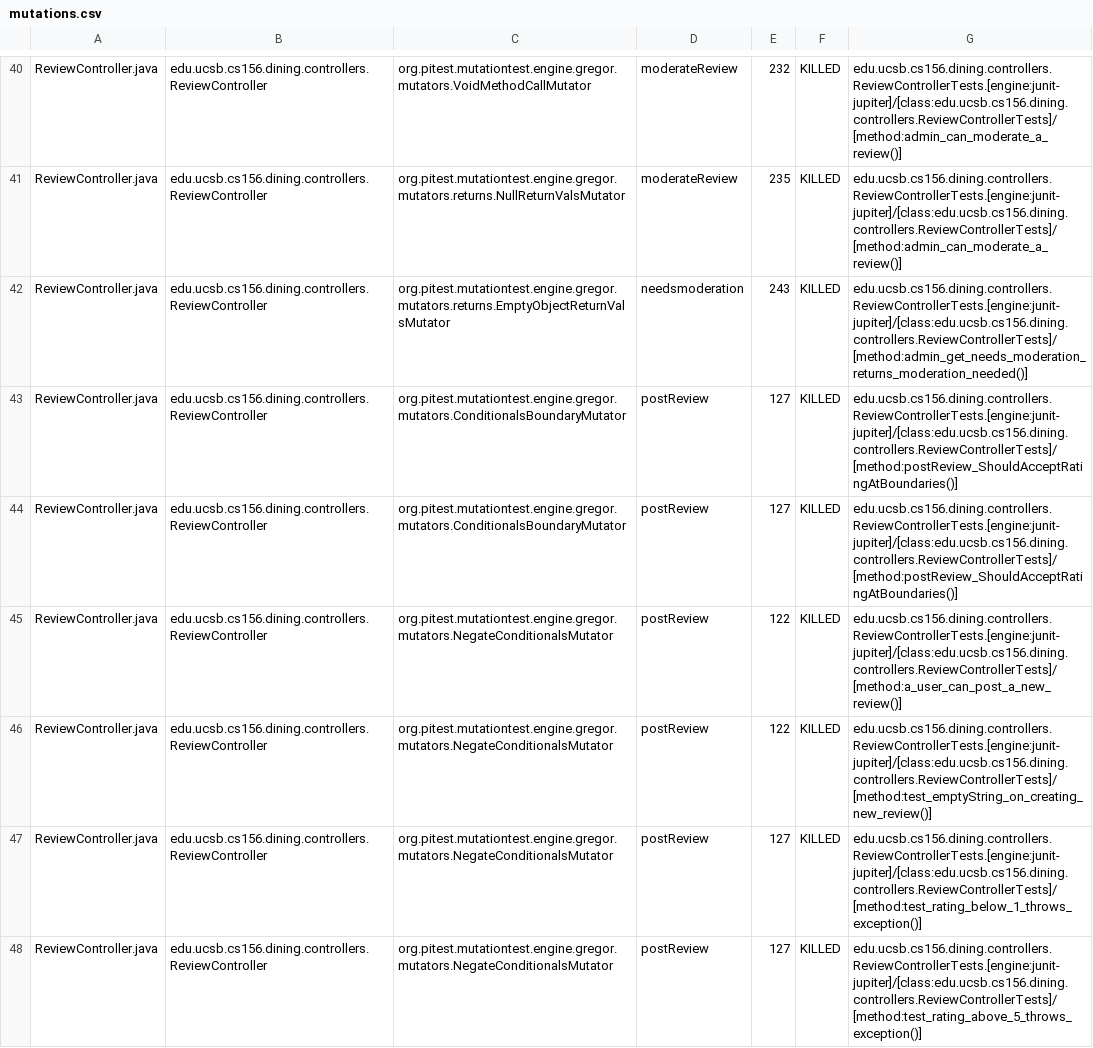
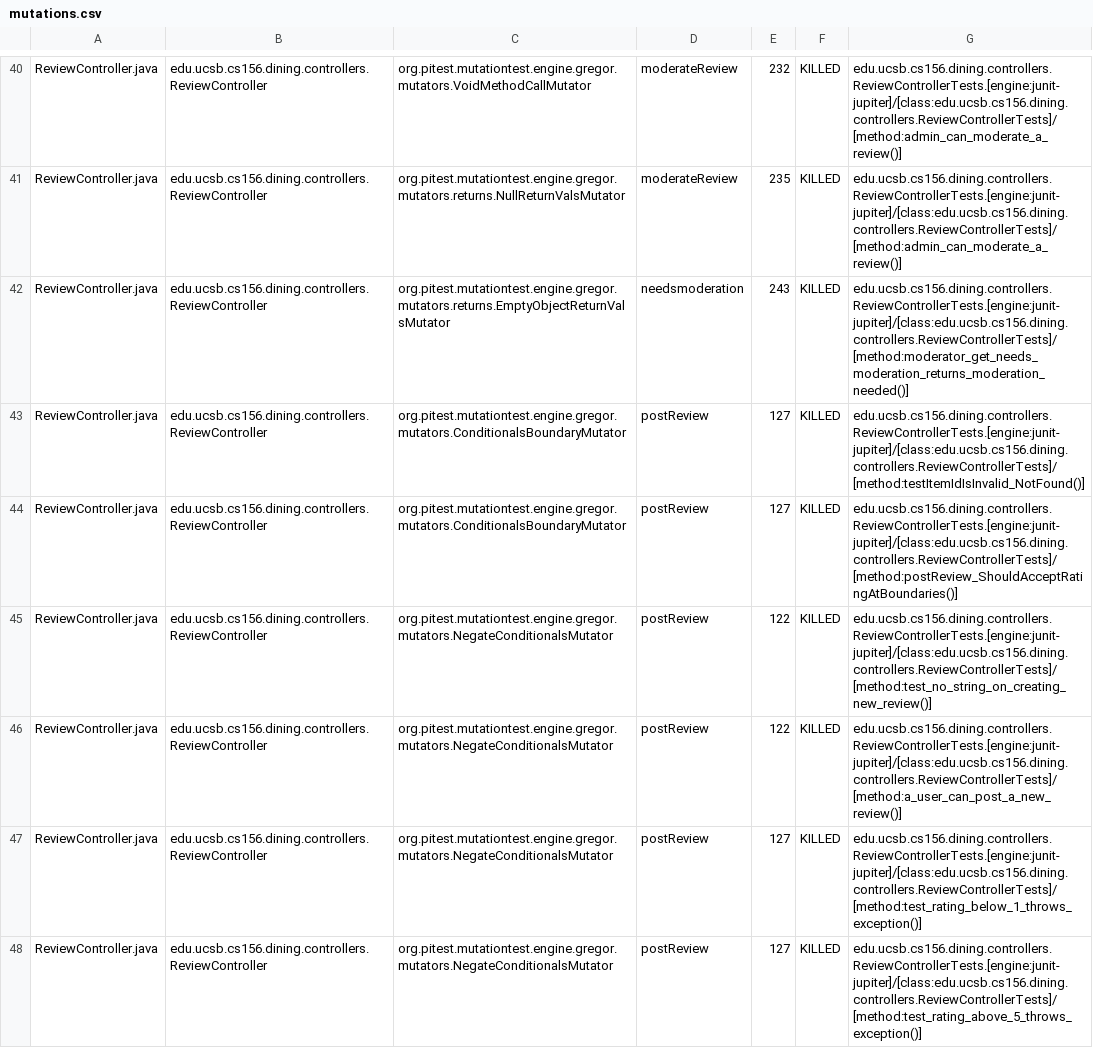
Before and after one commit to ucsb-cs156-f25/proj-dining-f25-08, a CSV file: pitest/mutations.csv, drawn as a sheet; only a part is shown, gaps mark what is left out; the diff covers the shown part only.

Commit message:
Deploying to gh-pages from @ ucsb-cs156-f25/proj-dining-f25-08@ab4223c439bbebf7c81a8e6c94ad9b4d93ef0865 🚀

```diff
--- a/pitest/mutations.csv
+++ b/pitest/mutations.csv
@@ -41,7 +41,7 @@ ReviewController.java,edu.ucsb.cs156.dining.controllers.ReviewController,org.pit
 ReviewController.java,edu.ucsb.cs156.dining.controllers.ReviewController,org.pitest.mutationtest.engine.gregor.mutators.returns.NullReturnValsMutator,moderateReview,235,KILLED,edu.ucsb.cs156.dining.controllers.ReviewControllerTests.[engine:junit-jupiter]/[class:edu.ucsb.cs156.dining.controllers.ReviewControllerTests]/[method:admin_can_moderate_a_review()]
-ReviewController.java,edu.ucsb.cs156.dining.controllers.ReviewController,org.pitest.mutationtest.engine.gregor.mutators.returns.EmptyObjectReturnValsMutator,needsmoderation,243,KILLED,edu.ucsb.cs156.dining.controllers.ReviewControllerTests.[engine:junit-jupiter]/[class:edu.ucsb.cs156.dining.controllers.ReviewControllerTests]/[method:admin_get_needs_moderation_returns_moderation_needed()]
+ReviewController.java,edu.ucsb.cs156.dining.controllers.ReviewController,org.pitest.mutationtest.engine.gregor.mutators.returns.EmptyObjectReturnValsMutator,needsmoderation,243,KILLED,edu.ucsb.cs156.dining.controllers.ReviewControllerTests.[engine:junit-jupiter]/[class:edu.ucsb.cs156.dining.controllers.ReviewControllerTests]/[method:moderator_get_needs_moderation_returns_moderation_needed()]
+ReviewController.java,edu.ucsb.cs156.dining.controllers.ReviewController,org.pitest.mutationtest.engine.gregor.mutators.ConditionalsBoundaryMutator,postReview,127,KILLED,edu.ucsb.cs156.dining.controllers.ReviewControllerTests.[engine:junit-jupiter]/[class:edu.ucsb.cs156.dining.controllers.ReviewControllerTests]/[method:testItemIdIsInvalid_NotFound()]
 ReviewController.java,edu.ucsb.cs156.dining.controllers.ReviewController,org.pitest.mutationtest.engine.gregor.mutators.ConditionalsBoundaryMutator,postReview,127,KILLED,edu.ucsb.cs156.dining.controllers.ReviewControllerTests.[engine:junit-jupiter]/[class:edu.ucsb.cs156.dining.controllers.ReviewControllerTests]/[method:postReview_ShouldAcceptRatingAtBoundaries()]
-ReviewController.java,edu.ucsb.cs156.dining.controllers.ReviewController,org.pitest.mutationtest.engine.gregor.mutators.ConditionalsBoundaryMutator,postReview,127,KILLED,edu.ucsb.cs156.dining.controllers.ReviewControllerTests.[engine:junit-jupiter]/[class:edu.ucsb.cs156.dining.controllers.ReviewControllerTests]/[method:postReview_ShouldAcceptRatingAtBoundaries()]
+ReviewController.java,edu.ucsb.cs156.dining.controllers.ReviewController,org.pitest.mutationtest.engine.gregor.mutators.NegateConditionalsMutator,postReview,122,KILLED,edu.ucsb.cs156.dining.controllers.ReviewControllerTests.[engine:junit-jupiter]/[class:edu.ucsb.cs156.dining.controllers.ReviewControllerTests]/[method:test_no_string_on_creating_new_review()]
 ReviewController.java,edu.ucsb.cs156.dining.controllers.ReviewController,org.pitest.mutationtest.engine.gregor.mutators.NegateConditionalsMutator,postReview,122,KILLED,edu.ucsb.cs156.dining.controllers.ReviewControllerTests.[engine:junit-jupiter]/[class:edu.ucsb.cs156.dining.controllers.ReviewControllerTests]/[method:a_user_can_post_a_new_review()]
-ReviewController.java,edu.ucsb.cs156.dining.controllers.ReviewController,org.pitest.mutationtest.engine.gregor.mutators.NegateConditionalsMutator,postReview,122,KILLED,edu.ucsb.cs156.dining.controllers.ReviewControllerTests.[engine:junit-jupiter]/[class:edu.ucsb.cs156.dining.controllers.ReviewControllerTests]/[method:test_emptyString_on_creating_new_review()]
 ReviewController.java,edu.ucsb.cs156.dining.controllers.ReviewController,org.pitest.mutationtest.engine.gregor.mutators.NegateConditionalsMutator,postReview,127,KILLED,edu.ucsb.cs156.dining.controllers.ReviewControllerTests.[engine:junit-jupiter]/[class:edu.ucsb.cs156.dining.controllers.ReviewControllerTests]/[method:test_rating_below_1_throws_exception()]
```
Also changed, not shown: 6 added rows, 1 removed row and 30 edited cells elsewhere in this file, 20 other files.
